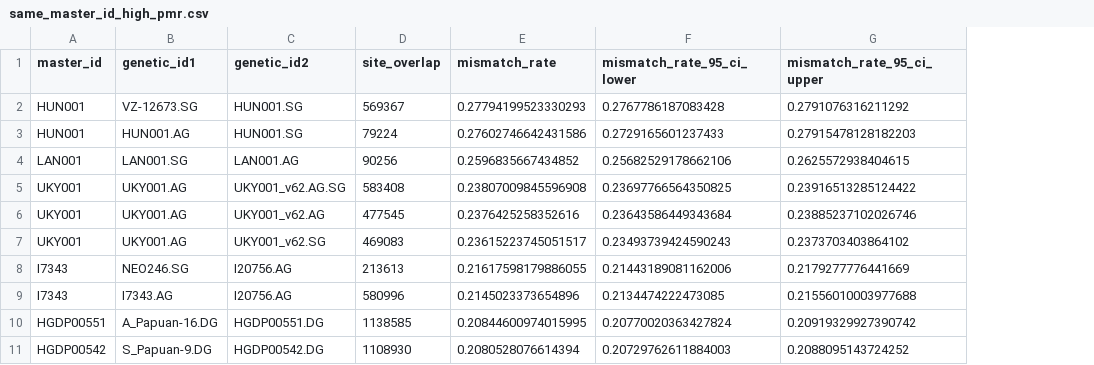
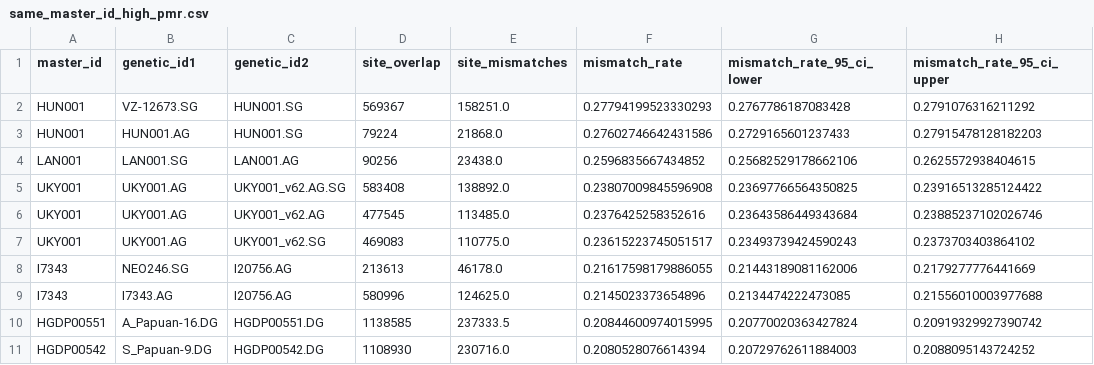
Before and after one commit to ehuangc/fastpmr, a CSV file: benchmarks/aadr/results/analysis/same_master_id_high_pmr.csv, drawn as a sheet; only a part is shown; the diff names each change by its address in the sheet, - before the commit and + after, or states it on an @@ line.

```diff
--- a/benchmarks/aadr/results/analysis/same_master_id_high_pmr.csv
+++ b/benchmarks/aadr/results/analysis/same_master_id_high_pmr.csv
+column E (site_mismatches), rows 2-11: 158251.0 | 21868.0 | 23438.0 | 138892.0 | 113485.0 | 110775.0 | 46178.0 | 124625.0 | 237333.5 | 230716.0
```
Also changed, not shown: benchmarks/aadr/results/analysis/diff_master_id_low_pmr.csv, 1 other file.
